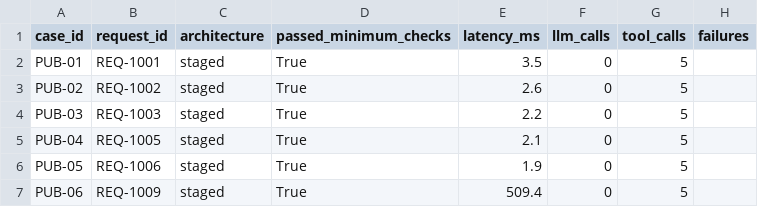
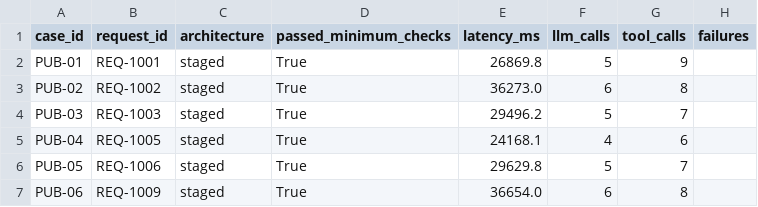
Before and after one commit to arnav-yadav/fde-a3-procurement-copilot, a CSV file: evals/results/public_staged.csv, drawn as a sheet.

```diff
--- a/evals/results/public_staged.csv
+++ b/evals/results/public_staged.csv
@@ -1,7 +1,7 @@
 case_id,request_id,architecture,passed_minimum_checks,latency_ms,llm_calls,tool_calls,failures
-PUB-01,REQ-1001,staged,True,3.5,0,5,
-PUB-02,REQ-1002,staged,True,2.6,0,5,
-PUB-03,REQ-1003,staged,True,2.2,0,5,
-PUB-04,REQ-1005,staged,True,2.1,0,5,
-PUB-05,REQ-1006,staged,True,1.9,0,5,
-PUB-06,REQ-1009,staged,True,509.4,0,5,
+PUB-01,REQ-1001,staged,True,26869.8,5,9,
+PUB-02,REQ-1002,staged,True,36273.0,6,8,
+PUB-03,REQ-1003,staged,True,29496.2,5,7,
+PUB-04,REQ-1005,staged,True,24168.1,4,6,
+PUB-05,REQ-1006,staged,True,29629.8,5,7,
+PUB-06,REQ-1009,staged,True,36654.0,6,8,
```
Also changed, not shown: 6 other files.
